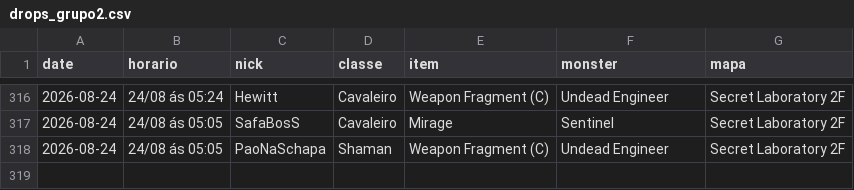
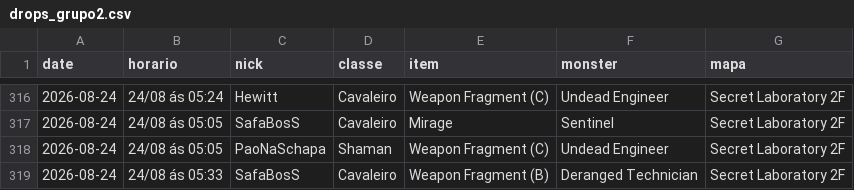
Before and after one commit to FlynMael/aorus-xp-tracker, a CSV file: data/drops_grupo2.csv, drawn as a sheet; only a part is shown, gaps mark what is left out; the diff names each change by its address in the sheet, - before the commit and + after, or states it on an @@ line.

```diff
--- a/data/drops_grupo2.csv
+++ b/data/drops_grupo2.csv
+row 319: 2026-08-24 | 24/08 ás 05:33 | SafaBosS | Cavaleiro | Weapon Fragment (B) | Deranged Technician | Secret Laboratory 2F
```
Also changed, not shown: data/drops.csv.
